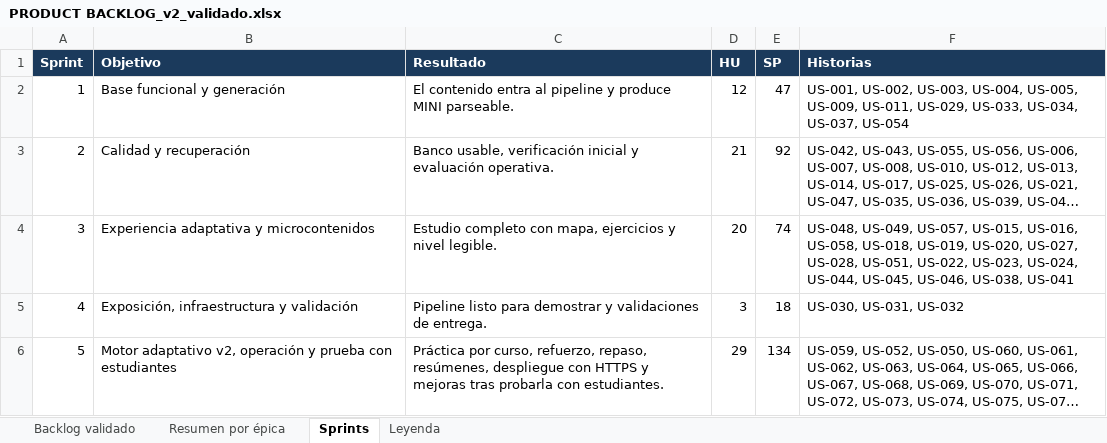
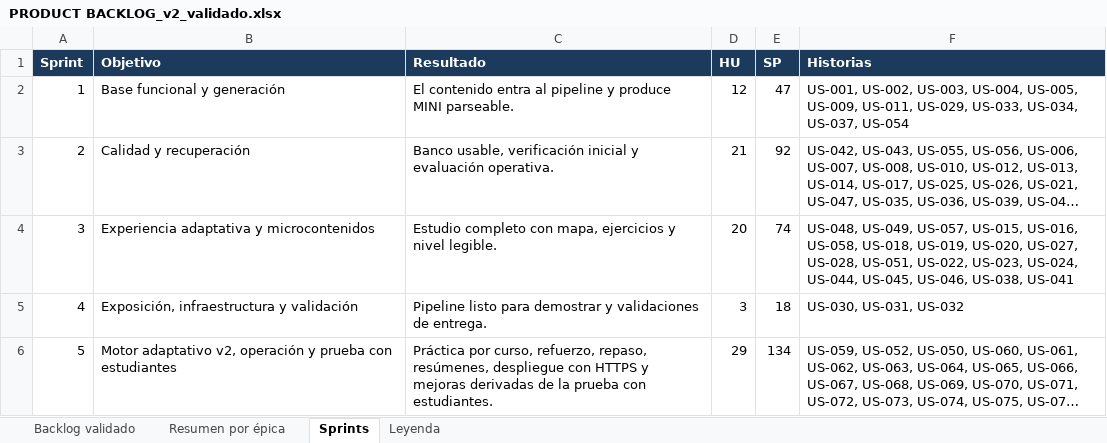
Before and after one commit to LiveLinDev/SIMAApp, an Excel workbook: desarollo/PRODUCT BACKLOG_v2_validado.xlsx, sheet Sprints, drawn as a sheet; long unchanged cells end in …; values as stored, in another font and other column widths than the file's, no borders; the diff names each change by its address in the sheet, - before the commit and + after, or states it on an @@ line.

```diff
--- a/desarollo/PRODUCT BACKLOG_v2_validado.xlsx (sheet Sprints)
+++ b/desarollo/PRODUCT BACKLOG_v2_validado.xlsx (sheet Sprints)
-C6 (Resultado): …y mejoras tras probarla con estudiantes.
+C6 (Resultado): …y mejoras derivadas de la prueba con estudiantes.
```
Also changed, not shown: sheet Backlog validado.
